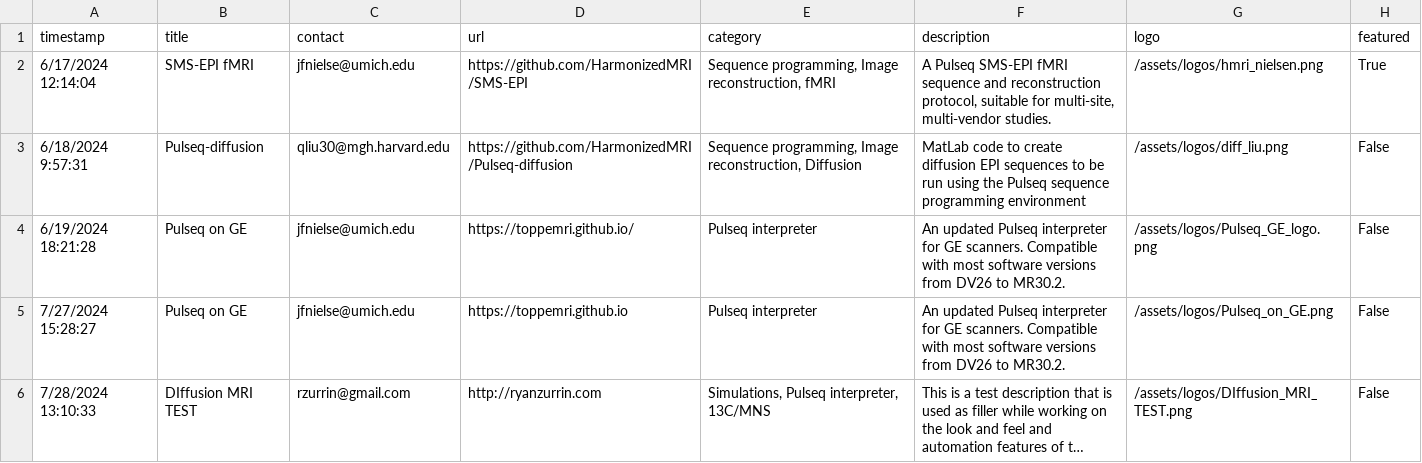
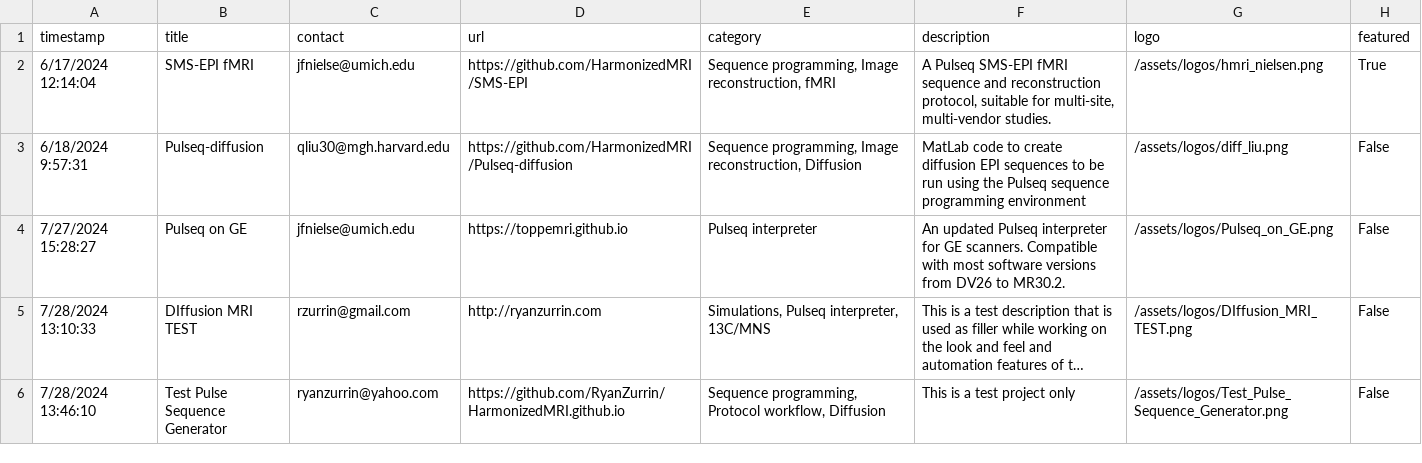
Before and after one commit to HarmonizedMRI/HarmonizedMRI.github.io, a CSV file: _data/projects.csv, drawn as a sheet; only a part is shown; the shorter side is filled out with more unchanged rows; long unchanged cells end in …; the diff names each change by its address in the sheet, - before the commit and + after, or states it on an @@ line.

Commit message:
Update projects.csv
removing old duplicate from projects.csv

```diff
--- a/_data/projects.csv
+++ b/_data/projects.csv
-row 4: 6/19/2024 18:21:28 | Pulseq on GE | jfnielse@umich.edu | https://toppemri.github.io/ | Pulseq interpreter | An updated Pulseq interpreter for GE scanners. Compatible with most software versions from DV26 to MR30.2. | /assets/logos/Pulseq_GE_logo.png | False
```
